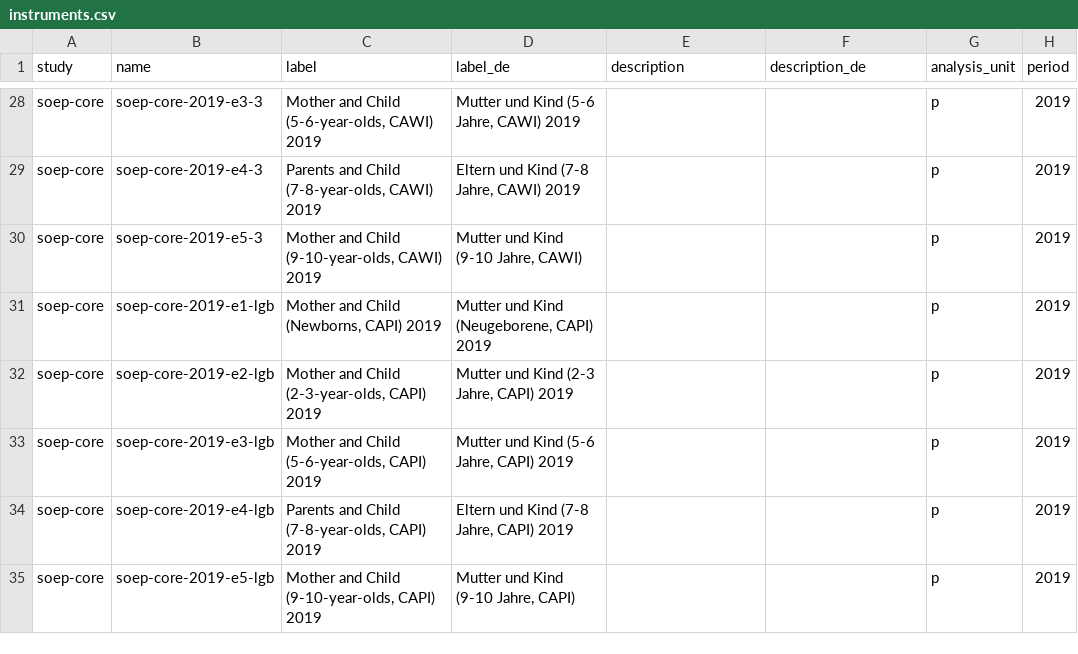
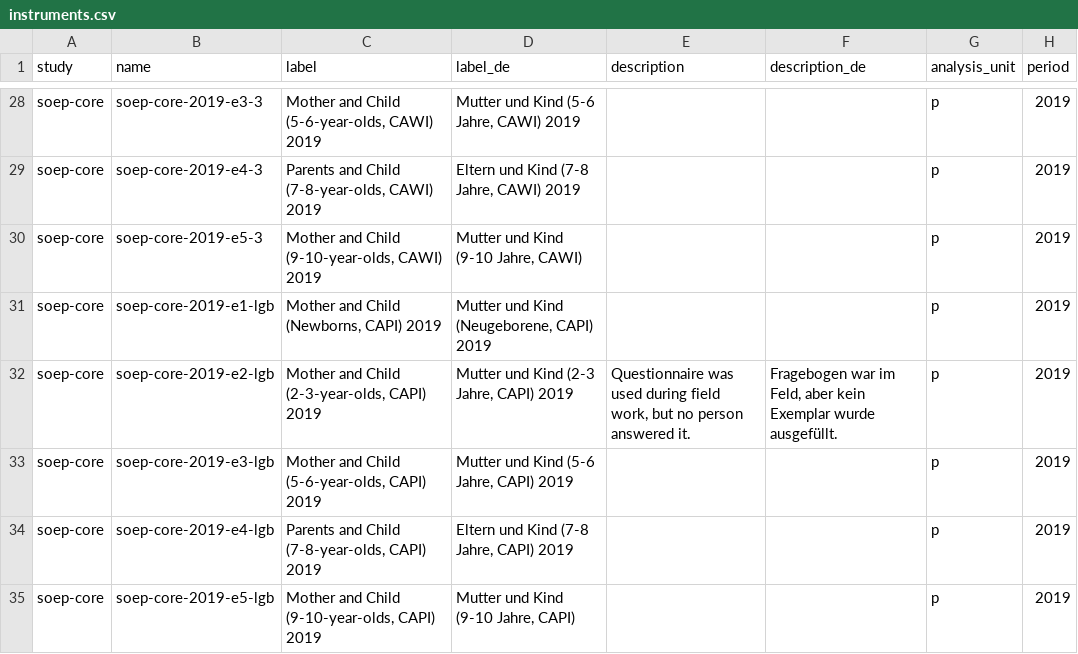
Before and after one commit to paneldata/soep-core, a CSV file: metadata/instruments.csv, drawn as a sheet; only a part is shown, gaps mark what is left out.

Commit message:
update from most recent metadata

```diff
--- a/metadata/instruments.csv
+++ b/metadata/instruments.csv
@@ -31,3 +31,3 @@ soep-core,soep-core-2019-e5-3,"Mother and Child (9-10-year-olds, CAWI) 2019","Mu
 soep-core,soep-core-2019-e1-lgb,"Mother and Child (Newborns, CAPI) 2019","Mutter und Kind (Neugeborene, CAPI) 2019",,,p,2019
-soep-core,soep-core-2019-e2-lgb,"Mother and Child (2-3-year-olds, CAPI) 2019","Mutter und Kind (2-3 Jahre, CAPI) 2019",,,p,2019
+soep-core,soep-core-2019-e2-lgb,"Mother and Child (2-3-year-olds, CAPI) 2019","Mutter und Kind (2-3 Jahre, CAPI) 2019","Questionnaire was used during field work, but no person answered it.","Fragebogen war im Feld, aber kein Exemplar wurde ausgefüllt.",p,2019
 soep-core,soep-core-2019-e3-lgb,"Mother and Child (5-6-year-olds, CAPI) 2019","Mutter und Kind (5-6 Jahre, CAPI) 2019",,,p,2019
```
Also changed, not shown: 1 other file.
